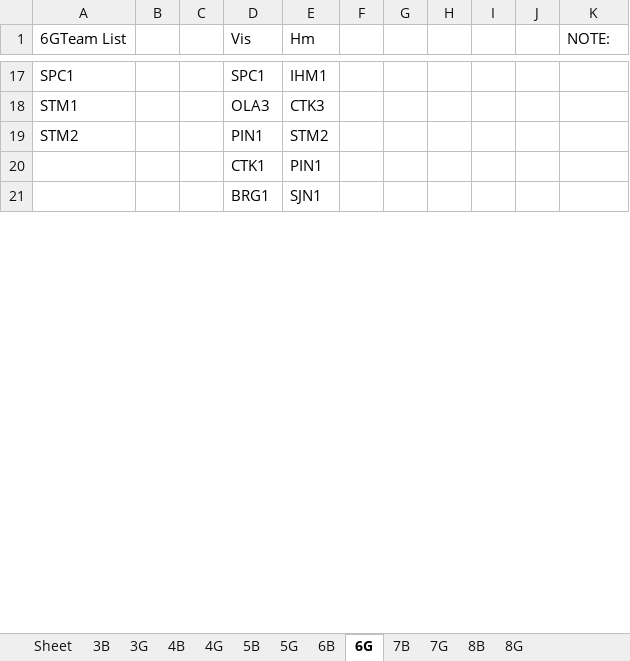
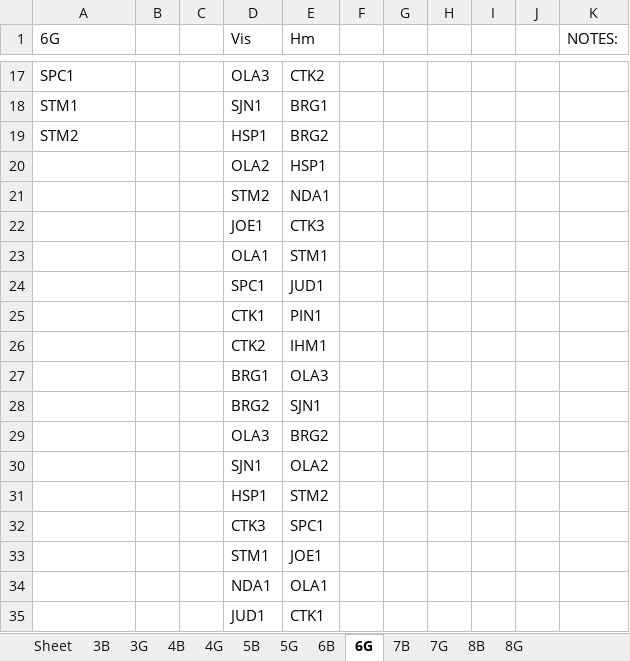
Before and after one commit to jrmuller00/cmla, an Excel workbook: 2010-2011Test1.xlsx, sheet 6G, drawn as a sheet; only a part is shown, gaps mark what is left out; values as stored, in another font and other column widths than the file's, no borders; addresses are those after the commit; the diff covers the shown part only; the diff names each change by its address in the sheet, - before the commit and + after, or states it on an @@ line.

```diff
--- a/2010-2011Test1.xlsx (sheet 6G)
+++ b/2010-2011Test1.xlsx (sheet 6G)
-A1: 6GTeam List
+A1: 6G
-K1: NOTE:
+K1: NOTES:
-D17 (Vis): SPC1
+D17 (Vis): OLA3
-E17 (Hm): IHM1
+E17 (Hm): CTK2
-D18 (Vis): OLA3
+D18 (Vis): SJN1
-E18 (Hm): CTK3
+E18 (Hm): BRG1
-D19 (Vis): PIN1
+D19 (Vis): HSP1
-E19 (Hm): STM2
+E19 (Hm): BRG2
+row 20:  |  |  | OLA2 | HSP1
+row 21:  |  |  | STM2 | NDA1
+row 22:  |  |  | JOE1 | CTK3
@@ row 44 moved to row 23: OLA1 @@
+row 24:  |  |  | SPC1 | JUD1
@@ row 87 moved to row 26: CTK2 @@
@@ row 40 moved to row 27: BRG1 @@
-D28 (Vis): BRG1
+D28 (Vis): BRG2
+row 29:  |  |  | OLA3 | BRG2
+row 30:  |  |  | SJN1 | OLA2
@@ row 48 moved to row 31: HSP1 @@
@@ row 27 moved to row 32: CTK3 @@
@@ row 66 moved to row 33: STM1 @@
+row 34:  |  |  | NDA1 | OLA1
@@ row 49 moved to row 35: JUD1 @@
```
Also changed, not shown: 36 added rows, 43 removed rows, 12 moved rows and 37 edited cells elsewhere in this sheet, sheet 4B, sheet 6B, sheet 5B, sheet 3B, sheet 8B, sheet 7B, 5 more sheets, 2 other files.
